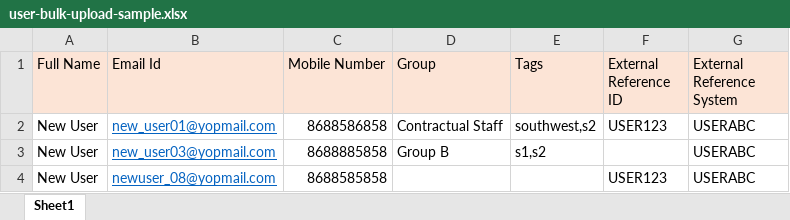
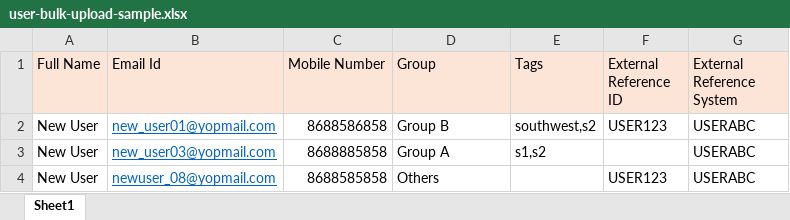
Before and after one commit to vishnubansaltarento/sunbird-cb-portal-assets, an Excel workbook: MDO/client-assets/assets/common/user-bulk-upload-sample.xlsx, sheet Sheet1, drawn as a sheet; values as stored, in another font and other column widths than the file's, no borders; the diff names each change by its address in the sheet, - before the commit and + after, or states it on an @@ line.

Commit message:
Bulk upload file change

```diff
--- a/MDO/client-assets/assets/common/user-bulk-upload-sample.xlsx (sheet Sheet1)
+++ b/MDO/client-assets/assets/common/user-bulk-upload-sample.xlsx (sheet Sheet1)
-D2 (Group): Contractual Staff
+D2 (Group): Group B
-D3 (Group): Group B
+D3 (Group): Group A
-D4 (Group): (empty)
+D4 (Group): Others
```
